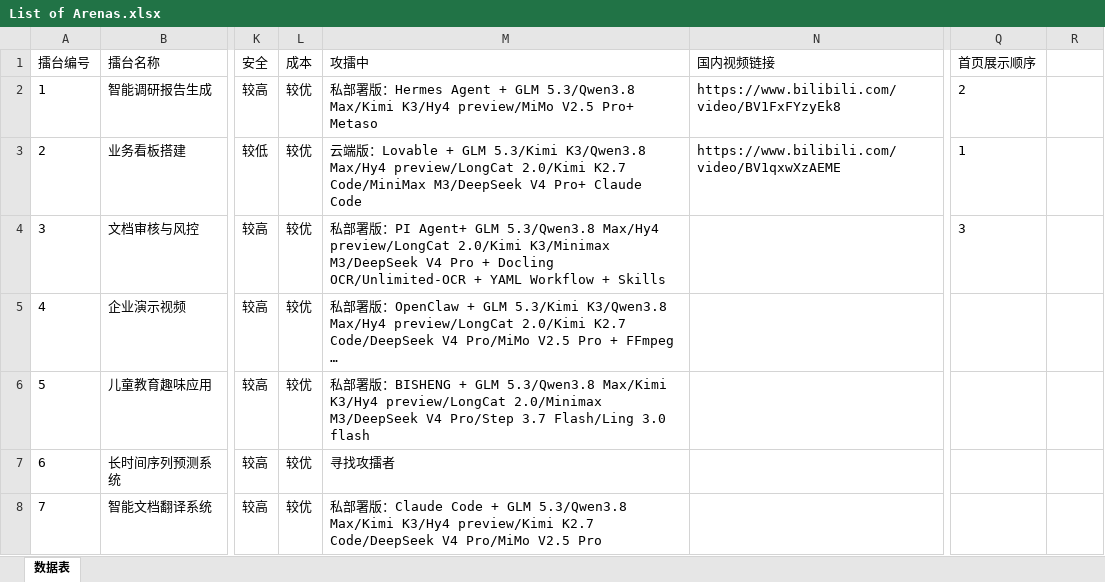
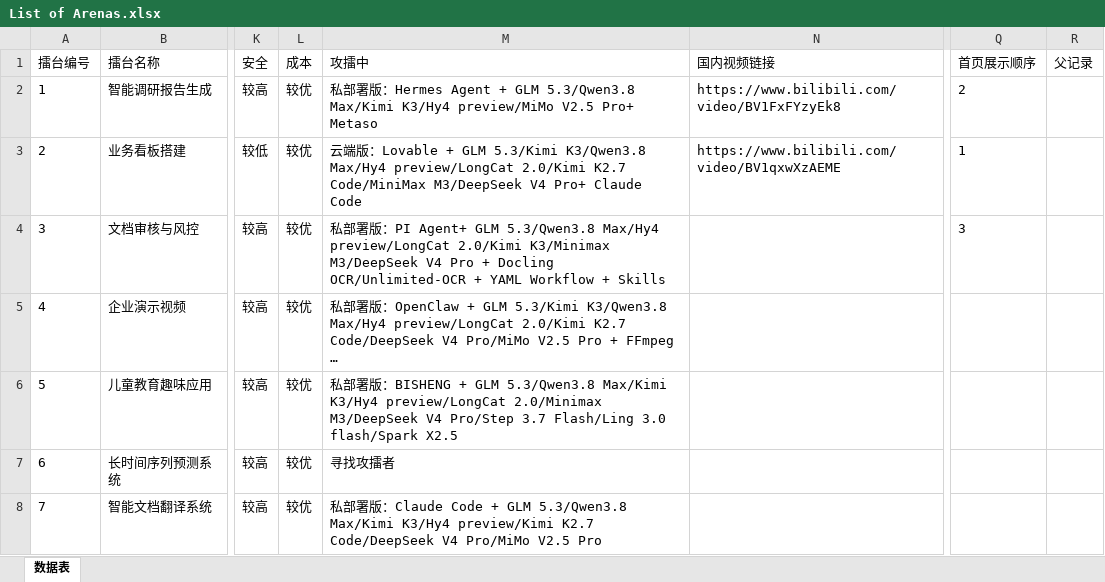
Before and after one commit to THU-ZJAI/Real-World-AI, an Excel workbook: Content/Arena/List of Arenas.xlsx, sheet 数据表, drawn as a sheet; only a part is shown, gaps mark what is left out; long unchanged cells end in …; values as stored, in another font and other column widths than the file's, no borders; the diff names each change by its address in the sheet, - before the commit and + after, or states it on an @@ line.

Commit message:
chore(content): update dates to 2026-09-07, refresh challenger models

```diff
--- a/Content/Arena/List of Arenas.xlsx (sheet 数据表)
+++ b/Content/Arena/List of Arenas.xlsx (sheet 数据表)
-R1: (empty)
+R1: 父记录
-M6 (攻擂中): …Flash/Ling 3.0 flash
+M6 (攻擂中): …Flash/Ling 3.0 flash/Spark X2.5
```
Also changed, not shown: 54 other files.
